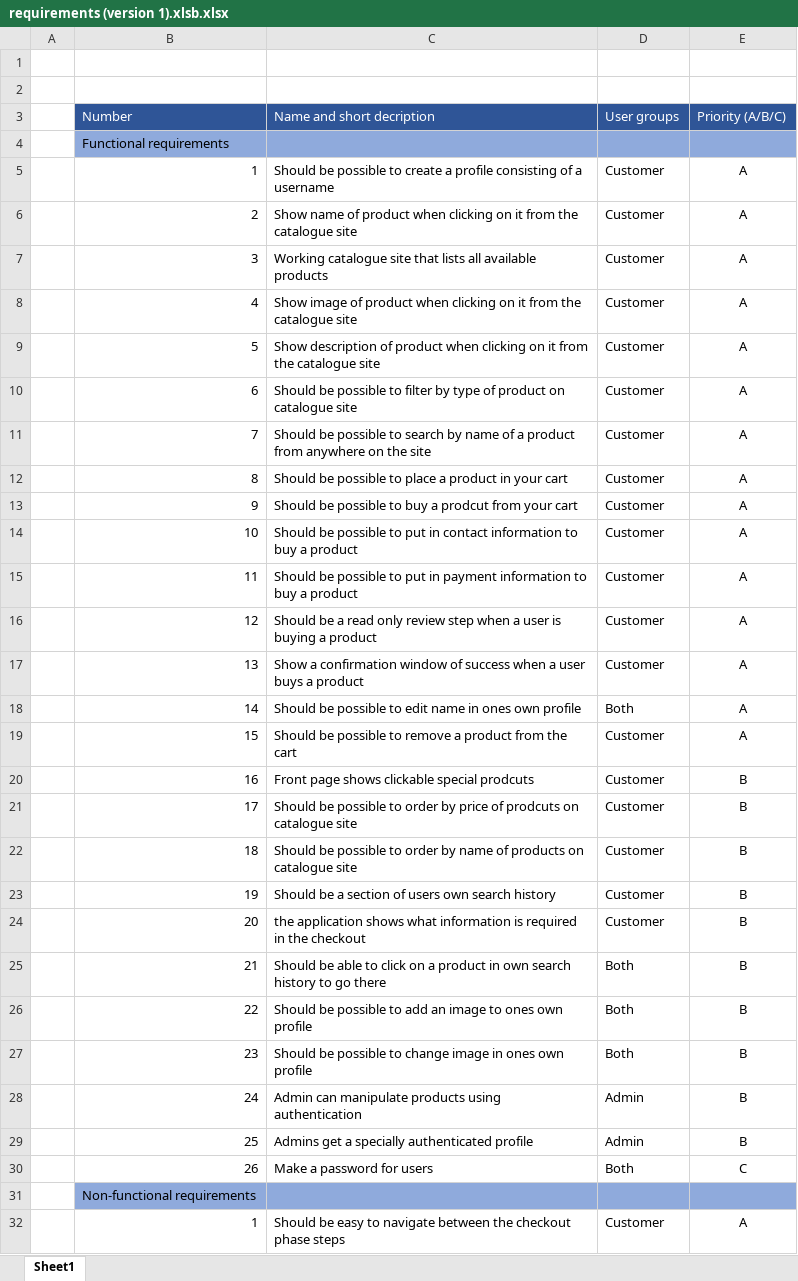
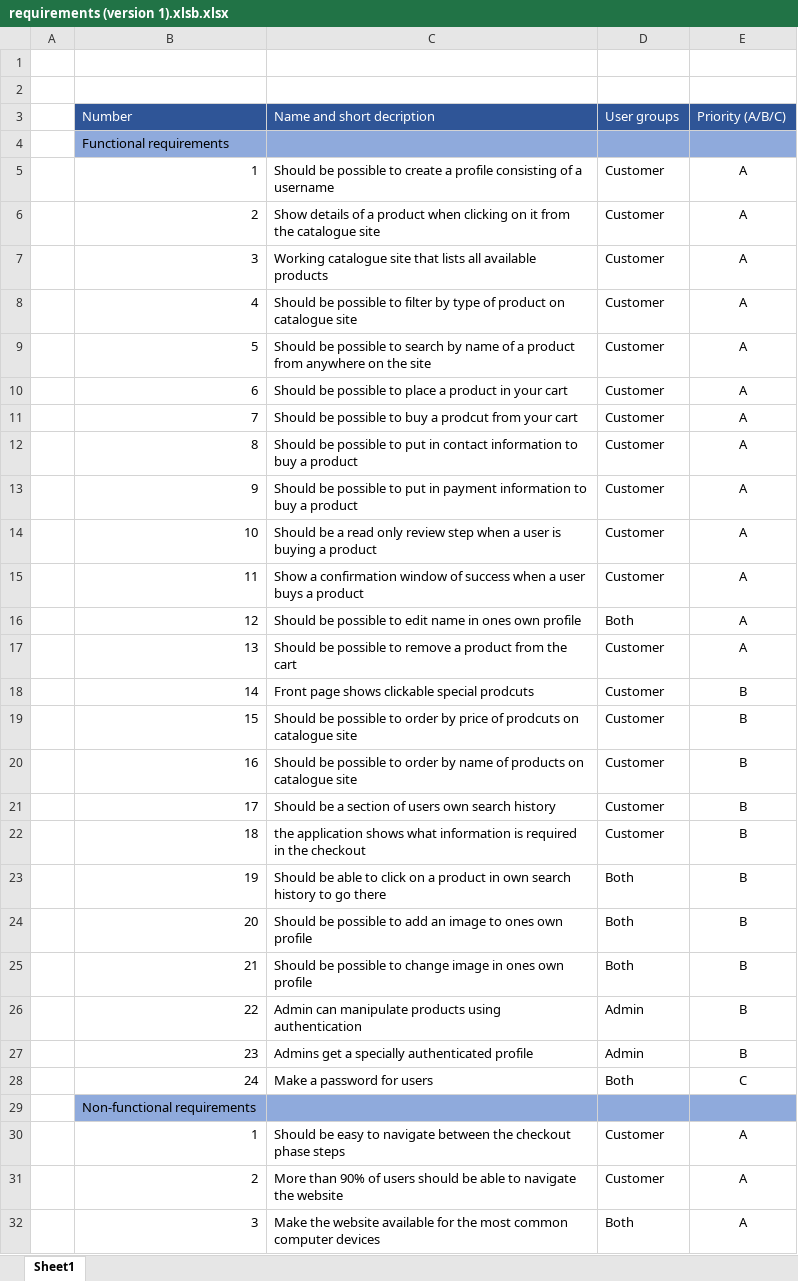
Before and after one commit to RoslinErla/3Vikna, an Excel workbook: requirements (version 1).xlsb.xlsx, sheet Sheet1, drawn as a sheet; only a part is shown; the shorter side is filled out with more unchanged rows; values as stored, in another font and other column widths than the file's, no borders; removed rows and columns are numbered as before the commit, all else as after; the diff names each change by its address in the sheet, - before the commit and + after, or states it on an @@ line.

Commit message:
updated the requirement list

```diff
--- a/requirements (version 1).xlsb.xlsx (sheet Sheet1)
+++ b/requirements (version 1).xlsb.xlsx (sheet Sheet1)
-C6 (Name and short decription): Show name of product when…
+C6 (Name and short decription): Show details of a product when…
-row 8:  | 4 | Show image of product when clicking on it from the catalogue site | Customer | A
-row 9:  | 5 | Show description of product when clicking on it from the catalogue site | Customer | A
-B8 (Number): 6
+B8 (Number): 4
-B9 (Number): 7
+B9 (Number): 5
-B10 (Number): 8
+B10 (Number): 6
-B11 (Number): 9
+B11 (Number): 7
-B12 (Number): 10
+B12 (Number): 8
-B13 (Number): 11
+B13 (Number): 9
-B14 (Number): 12
+B14 (Number): 10
-B15 (Number): 13
+B15 (Number): 11
-B16 (Number): 14
+B16 (Number): 12
-B17 (Number): 15
+B17 (Number): 13
-B18 (Number): 16
+B18 (Number): 14
-B19 (Number): 17
+B19 (Number): 15
-B20 (Number): 18
+B20 (Number): 16
-B21 (Number): 19
+B21 (Number): 17
-B22 (Number): 20
+B22 (Number): 18
-B23 (Number): 21
+B23 (Number): 19
-B24 (Number): 22
+B24 (Number): 20
-B25 (Number): 23
+B25 (Number): 21
-B26 (Number): 24
+B26 (Number): 22
-B27 (Number): 25
+B27 (Number): 23
-B28 (Number): 26
+B28 (Number): 24
```
